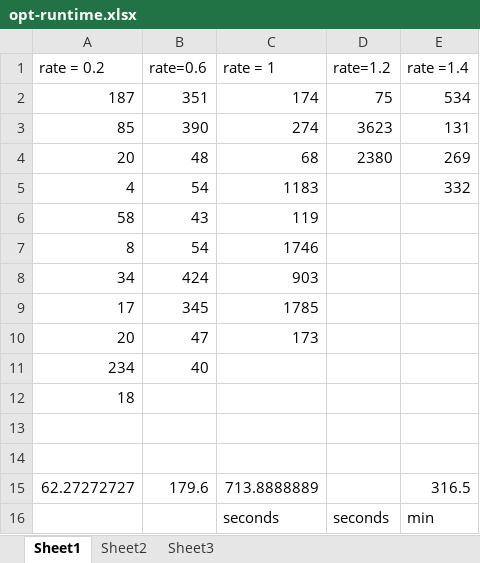
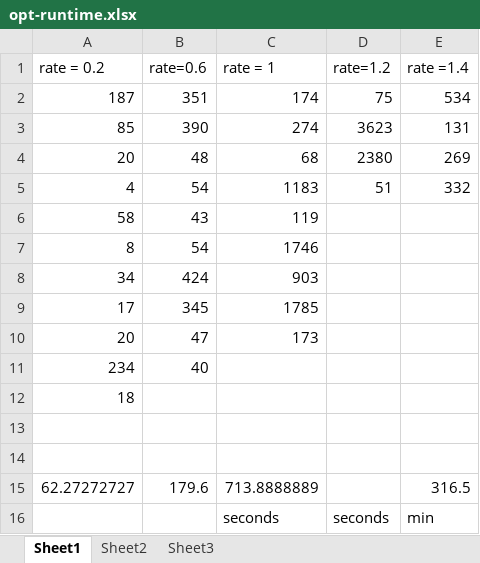
Before and after one commit to TanveerAhmad2017/Course-Projects, an Excel workbook: data-center-profit-management/result/opt/opt-runtime.xlsx, sheet Sheet1, drawn as a sheet; values as stored, in another font and other column widths than the file's, no borders; the diff names each change by its address in the sheet, - before the commit and + after, or states it on an @@ line.

Commit message:
add simulation result

```diff
--- a/data-center-profit-management/result/opt/opt-runtime.xlsx (sheet Sheet1)
+++ b/data-center-profit-management/result/opt/opt-runtime.xlsx (sheet Sheet1)
-D5 (rate=1.2): (empty)
+D5 (rate=1.2): 51
```
Also changed, not shown: 11 other files.
